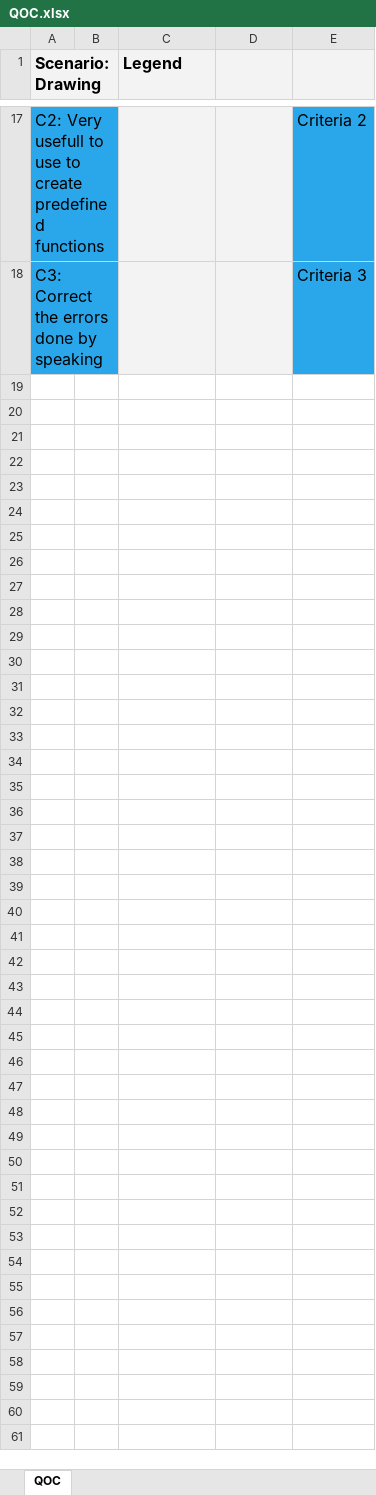
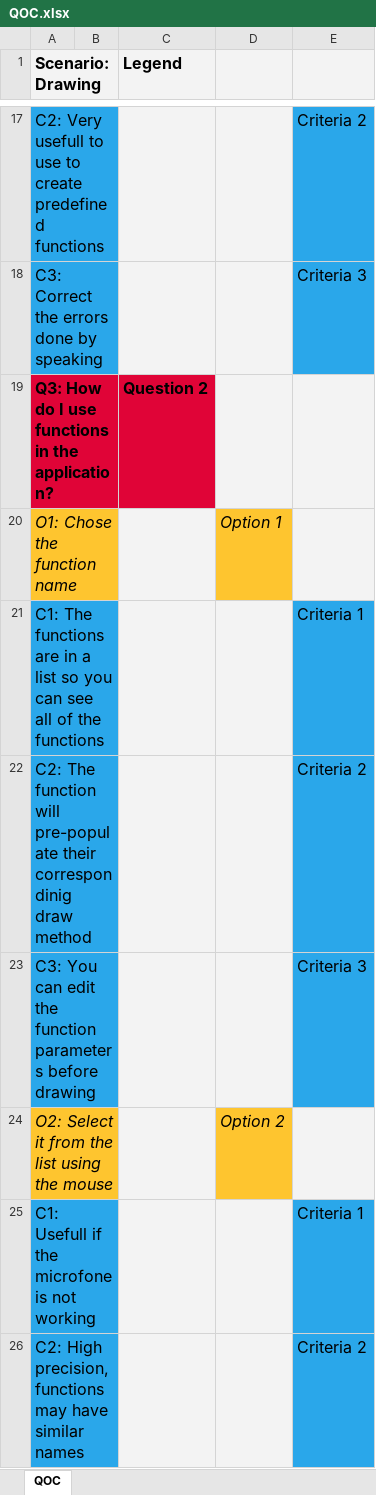
Before and after one commit to tzclucian/voice-geometry-painter, an Excel workbook: Design/MathWithSound/QOC.xlsx, sheet QOC, drawn as a sheet; only a part is shown, gaps mark what is left out; values as stored, in another font and other column widths than the file's, no borders; the diff names each change by its address in the sheet, - before the commit and + after, or states it on an @@ line.

Commit message:
added one more question to the QOC

```diff
--- a/Design/MathWithSound/QOC.xlsx (sheet QOC)
+++ b/Design/MathWithSound/QOC.xlsx (sheet QOC)
+row 19: Q3: How do I use functions in the application? |  | Question 2
+row 20: O1: Chose the function name |  |  | Option 1
+row 21: C1: The functions are in a list so you can see all of the functions |  |  |  | Criteria 1
+row 22: C2: The function will pre-populate their correspondinig draw method |  |  |  | Criteria 2
+row 23: C3: You can edit the function parameters before drawing |  |  |  | Criteria 3
+row 24: O2: Select it from the list using the mouse |  |  | Option 2
+row 25: C1: Usefull if the microfone is not working |  |  |  | Criteria 1
+row 26: C2: High precision, functions may have similar names |  |  |  | Criteria 2
```
